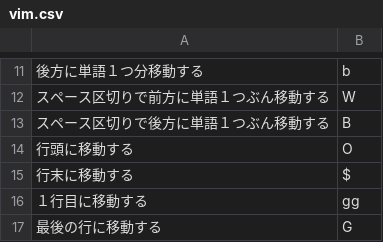
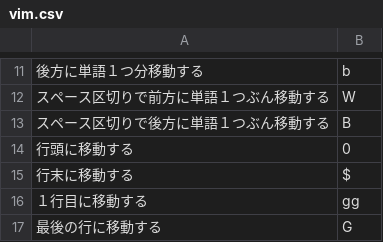
Before and after one commit to xpadev-net/geekcamp2023-tokyo-caravan, a CSV file: src/datasets/csv/vim.csv, drawn as a sheet; only a part is shown, gaps mark what is left out; the diff names each change by its address in the sheet, - before the commit and + after, or states it on an @@ line.

Commit message:
Update vim.csv

```diff
--- a/src/datasets/csv/vim.csv
+++ b/src/datasets/csv/vim.csv
-B14: O
+B14: 0
```
